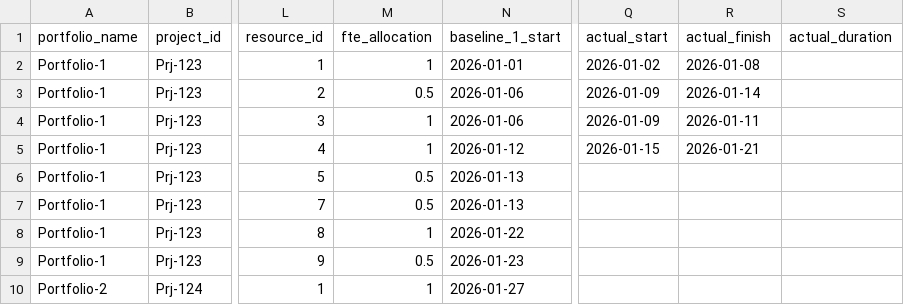
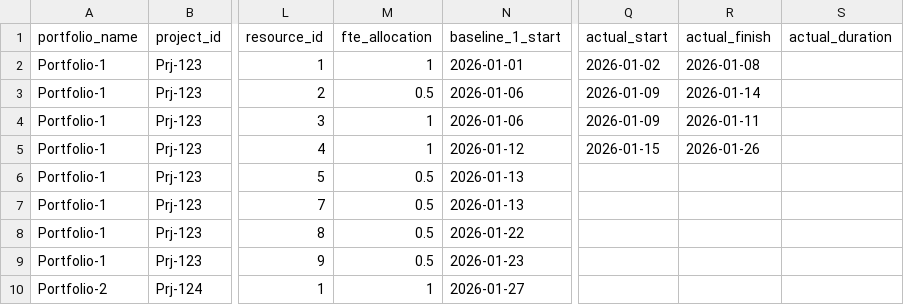
Before and after one commit to GhstKrnl/project_recovery, a CSV file: csv/project_schedule.csv, drawn as a sheet; only a part is shown, gaps mark what is left out; the diff names each change by its address in the sheet, - before the commit and + after, or states it on an @@ line.

```diff
--- a/csv/project_schedule.csv
+++ b/csv/project_schedule.csv
-R5 (actual_finish): 2026-01-21
+R5 (actual_finish): 2026-01-26
-M8 (fte_allocation): 1
+M8 (fte_allocation): 0.5
```
Also changed, not shown: 11 other files.
